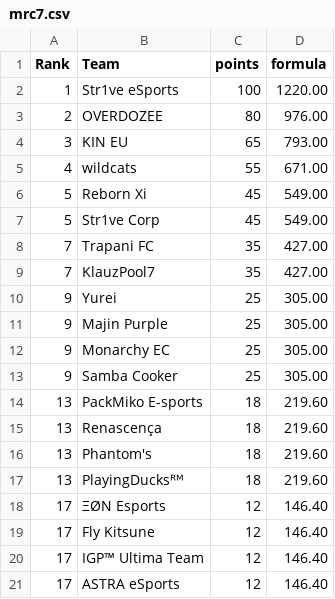
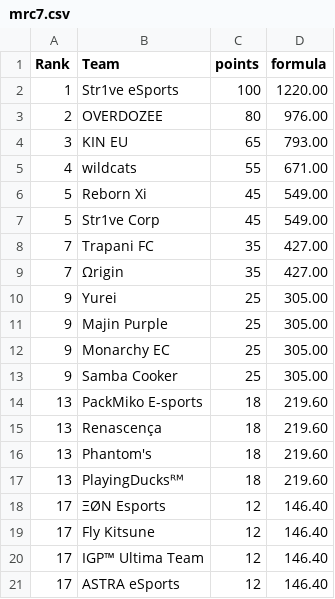
Before and after one commit to MedAzizTousli/rmhq-bot, a CSV file: leaderboard/csv_points/mrc7.csv, drawn as a sheet.

```diff
--- a/leaderboard/csv_points/mrc7.csv
+++ b/leaderboard/csv_points/mrc7.csv
@@ -8,3 +8,3 @@ Rank,Team,points,formula
 7,Trapani FC,35,427.00
-7,KlauzPool7,35,427.00
+7,Ωrigin,35,427.00
 9,Yurei,25,305.00
```
Also changed, not shown: leaderboard/output/leaderboard.csv, leaderboard/output/leaderboard_aggregated.csv, 34 other files.
